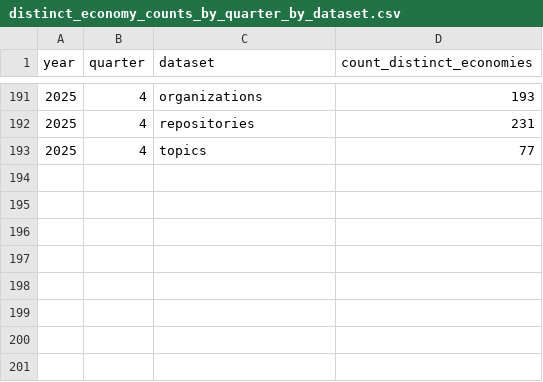
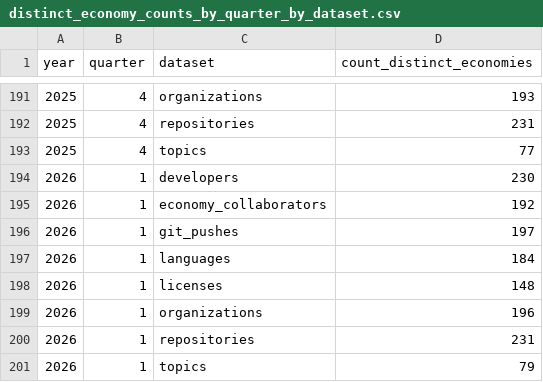
Before and after one commit to Reality2byte/innovationgraph, a CSV file: representativeness_data/distinct_economy_counts_by_quarter_by_dataset.csv, drawn as a sheet; only a part is shown, gaps mark what is left out.

```diff
--- a/representativeness_data/distinct_economy_counts_by_quarter_by_dataset.csv
+++ b/representativeness_data/distinct_economy_counts_by_quarter_by_dataset.csv
@@ -193 +193,9 @@ year,quarter,dataset,count_distinct_economies
 2025,4,topics,77
+2026,1,developers,230
+2026,1,economy_collaborators,192
+2026,1,git_pushes,197
+2026,1,languages,184
+2026,1,licenses,148
+2026,1,organizations,196
+2026,1,repositories,231
+2026,1,topics,79
```
Also changed, not shown: data/developers.csv, data/git_pushes.csv, 10 other files.
